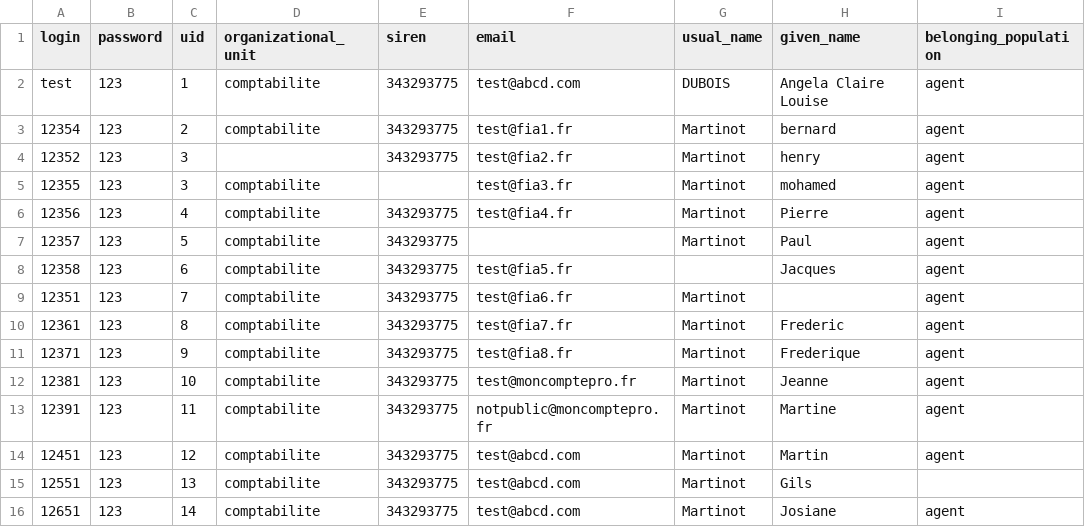
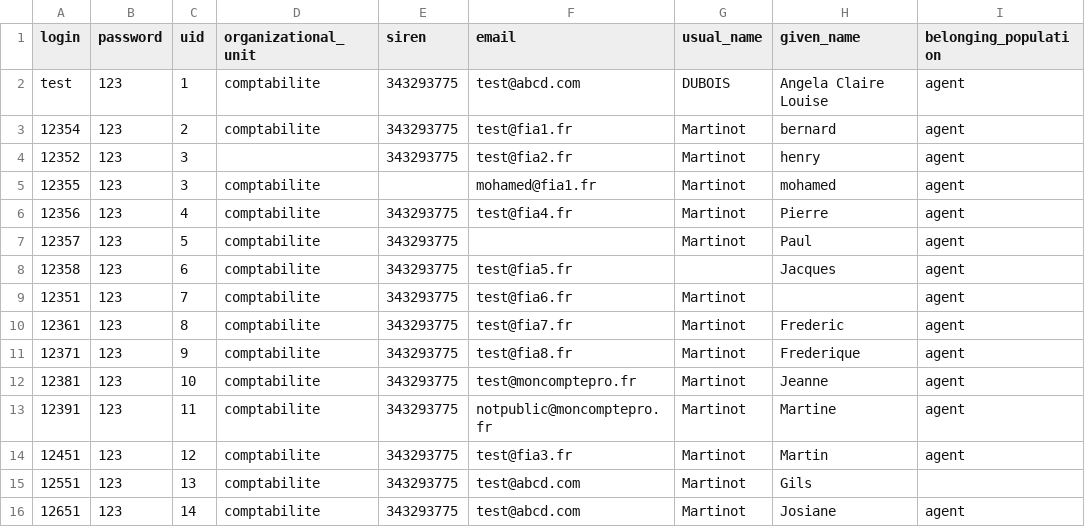
Before and after one commit to proconnect-gouv/federation, a CSV file: docker/volumes/fca-low/mocks/idp/databases/citizen/base.csv, drawn as a sheet; only a part is shown; the diff names each change by its address in the sheet, - before the commit and + after, or states it on an @@ line.

```diff
--- a/docker/volumes/fca-low/mocks/idp/databases/citizen/base.csv
+++ b/docker/volumes/fca-low/mocks/idp/databases/citizen/base.csv
-F5 (email): test@fia3.fr
+F5 (email): mohamed@fia1.fr
-F14 (email): test@abcd.com
+F14 (email): test@fia3.fr
```
Also changed, not shown: 6 other files.
